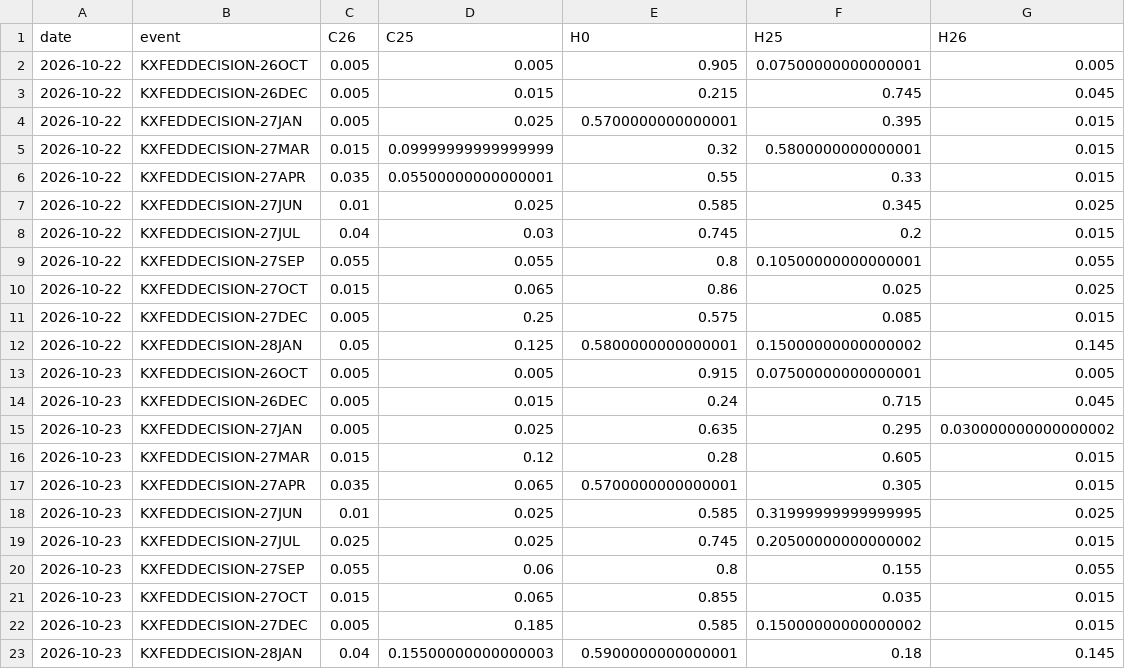
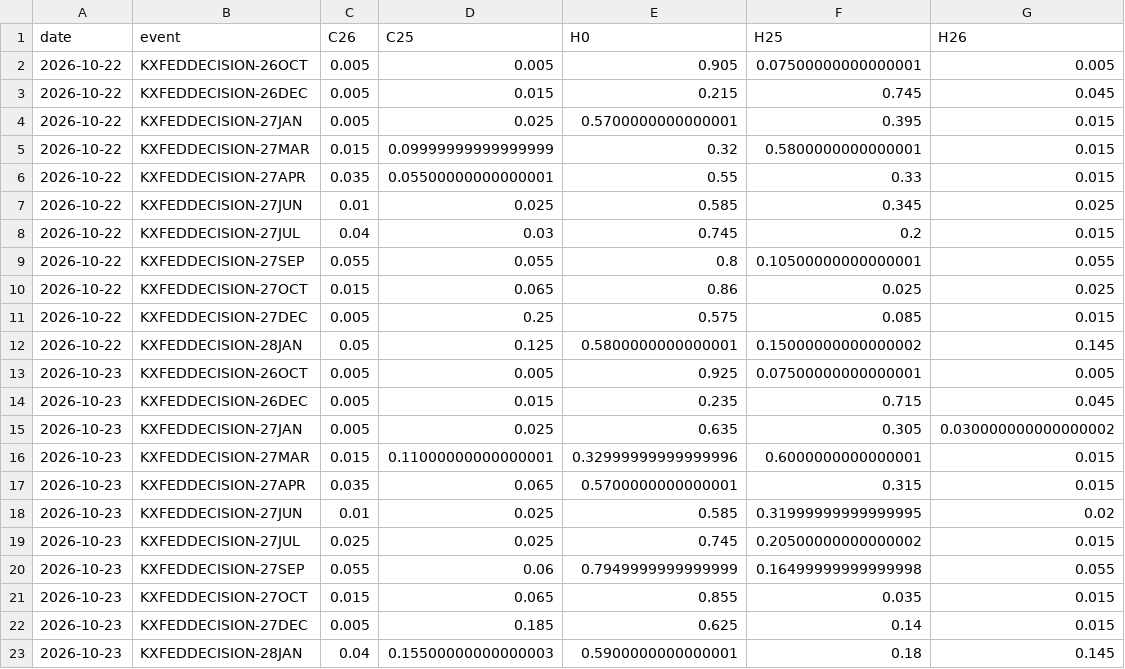
Before and after one commit to velourofficialdev/macro-data, a CSV file: data/fed/snapshots.csv, drawn as a sheet.

```diff
--- a/data/fed/snapshots.csv
+++ b/data/fed/snapshots.csv
@@ -12,12 +12,12 @@ date,event,C26,C25,H0,H25,H26
 2026-10-22,KXFEDDECISION-28JAN,0.05,0.125,0.5800000000000001,0.15000000000000002,0.145
-2026-10-23,KXFEDDECISION-26OCT,0.005,0.005,0.915,0.07500000000000001,0.005
-2026-10-23,KXFEDDECISION-26DEC,0.005,0.015,0.24,0.715,0.045
-2026-10-23,KXFEDDECISION-27JAN,0.005,0.025,0.635,0.295,0.030000000000000002
-2026-10-23,KXFEDDECISION-27MAR,0.015,0.12,0.28,0.605,0.015
-2026-10-23,KXFEDDECISION-27APR,0.035,0.065,0.5700000000000001,0.305,0.015
-2026-10-23,KXFEDDECISION-27JUN,0.01,0.025,0.585,0.31999999999999995,0.025
+2026-10-23,KXFEDDECISION-26OCT,0.005,0.005,0.925,0.07500000000000001,0.005
+2026-10-23,KXFEDDECISION-26DEC,0.005,0.015,0.235,0.715,0.045
+2026-10-23,KXFEDDECISION-27JAN,0.005,0.025,0.635,0.305,0.030000000000000002
+2026-10-23,KXFEDDECISION-27MAR,0.015,0.11000000000000001,0.32999999999999996,0.6000000000000001,0.015
+2026-10-23,KXFEDDECISION-27APR,0.035,0.065,0.5700000000000001,0.315,0.015
+2026-10-23,KXFEDDECISION-27JUN,0.01,0.025,0.585,0.31999999999999995,0.02
 2026-10-23,KXFEDDECISION-27JUL,0.025,0.025,0.745,0.20500000000000002,0.015
-2026-10-23,KXFEDDECISION-27SEP,0.055,0.06,0.8,0.155,0.055
+2026-10-23,KXFEDDECISION-27SEP,0.055,0.06,0.7949999999999999,0.16499999999999998,0.055
 2026-10-23,KXFEDDECISION-27OCT,0.015,0.065,0.855,0.035,0.015
-2026-10-23,KXFEDDECISION-27DEC,0.005,0.185,0.585,0.15000000000000002,0.015
+2026-10-23,KXFEDDECISION-27DEC,0.005,0.185,0.625,0.14,0.015
 2026-10-23,KXFEDDECISION-28JAN,0.04,0.15500000000000003,0.5900000000000001,0.18,0.145
```
Also changed, not shown: data/DFII10.csv, data/YC_CH.csv, 43 other files.
